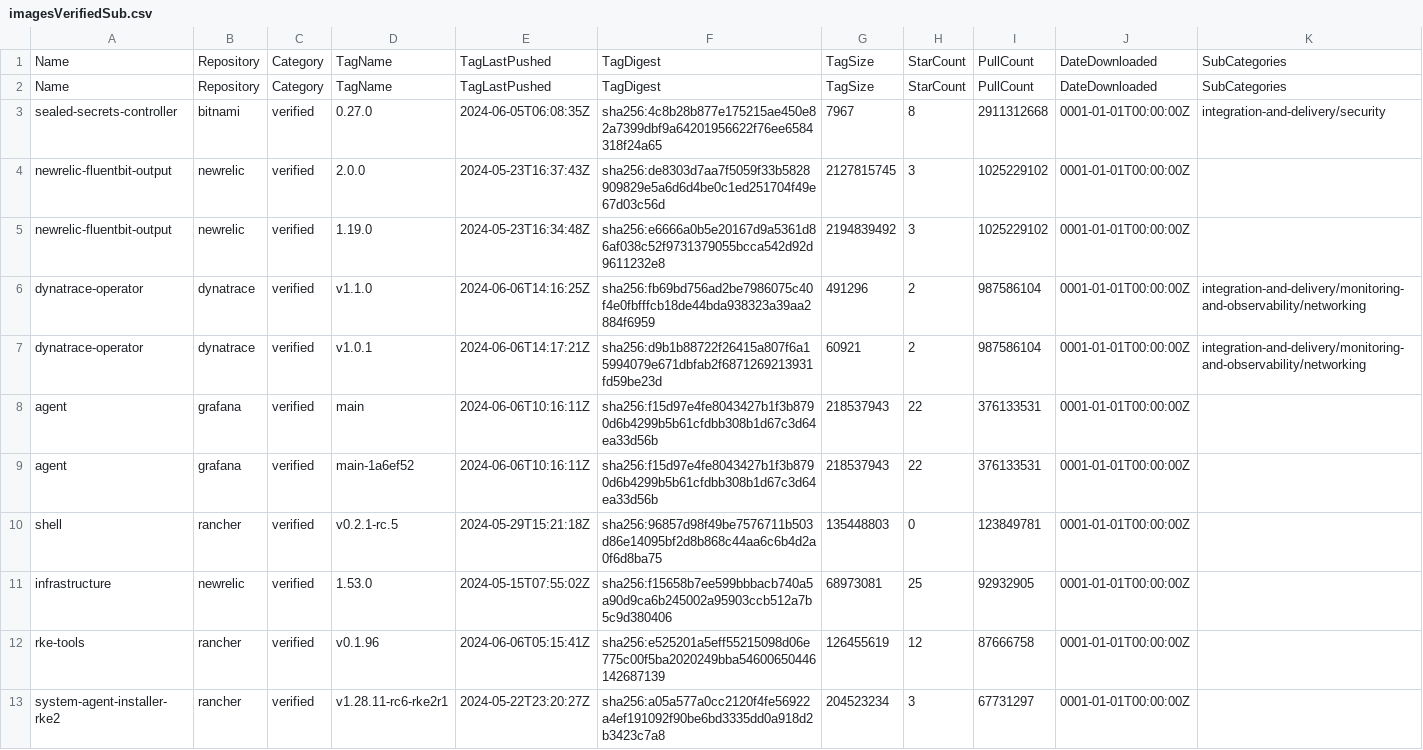
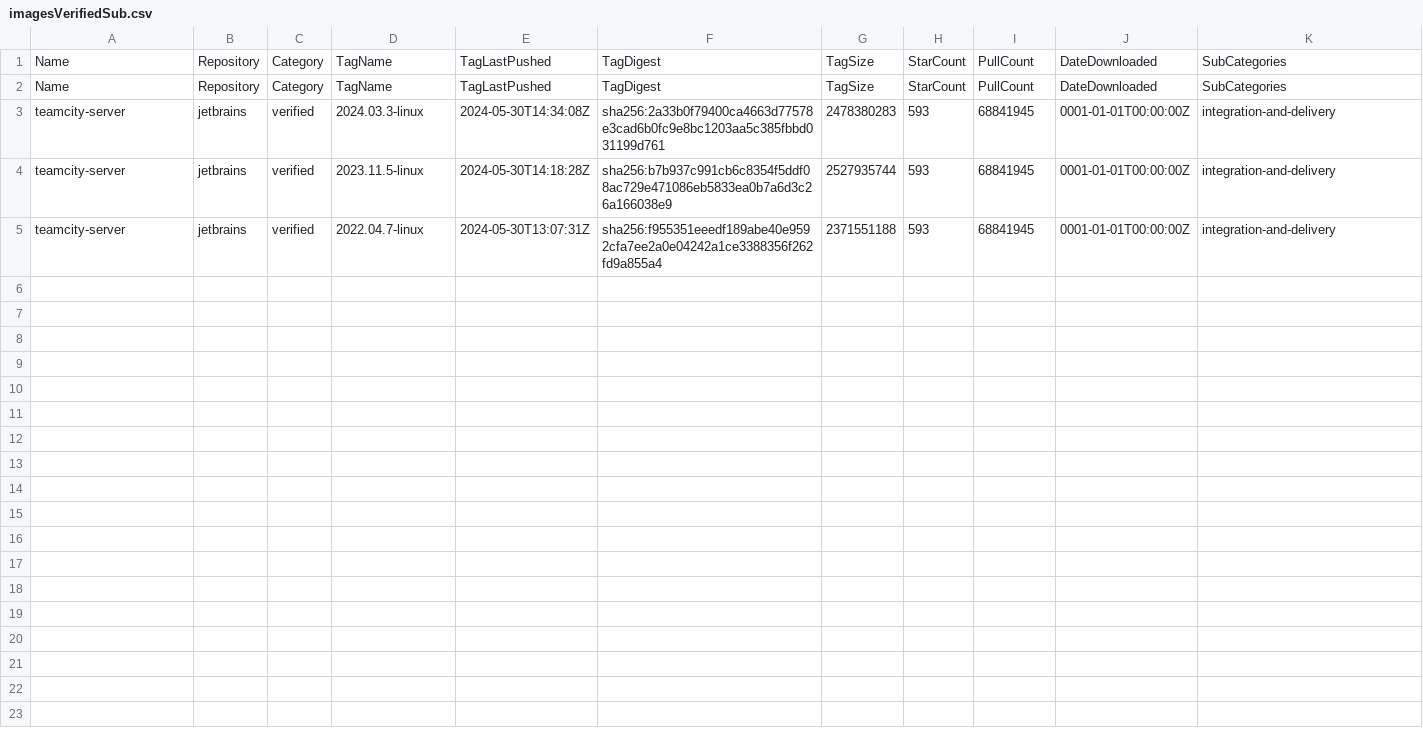
Before and after one commit to leyrem/thesis_crawler, a CSV file: imagesVerifiedSub.csv, drawn as a sheet; removed rows and columns are numbered as before the commit, all else as after; the diff names each change by its address in the sheet, - before the commit and + after, or states it on an @@ line.

Commit message:
verified sub

```diff
--- a/imagesVerifiedSub.csv
+++ b/imagesVerifiedSub.csv
-row 3: sealed-secrets-controller | bitnami | verified | 0.27.0 | 2024-06-05T06:08:35Z | sha256:4c8b28b877e175215ae450e82a7399dbf9a64201956622f76ee6584318f24a65 | 7967 | 8 | 2911312668 | 0001-01-01T00:00:00Z | integration-and-delivery/security
-row 4: newrelic-fluentbit-output | newrelic | verified | 2.0.0 | 2024-05-23T16:37:43Z | sha256:de8303d7aa7f5059f33b5828909829e5a6d6d4be0c1ed251704f49e67d03c56d | 2127815745 | 3 | 1025229102 | 0001-01-01T00:00:00Z
-row 5: newrelic-fluentbit-output | newrelic | verified | 1.19.0 | 2024-05-23T16:34:48Z | sha256:e6666a0b5e20167d9a5361d86af038c52f9731379055bcca542d92d9611232e8 | 2194839492 | 3 | 1025229102 | 0001-01-01T00:00:00Z
-row 6: dynatrace-operator | dynatrace | verified | v1.1.0 | 2024-06-06T14:16:25Z | sha256:fb69bd756ad2be7986075c40f4e0fbfffcb18de44bda938323a39aa2884f6959 | 491296 | 2 | 987586104 | 0001-01-01T00:00:00Z | integration-and-delivery/monitoring-and-observability/networking
-row 7: dynatrace-operator | dynatrace | verified | v1.0.1 | 2024-06-06T14:17:21Z | sha256:d9b1b88722f26415a807f6a15994079e671dbfab2f6871269213931fd59be23d | 60921 | 2 | 987586104 | 0001-01-01T00:00:00Z | integration-and-delivery/monitoring-and-observability/networking
-row 8: agent | grafana | verified | main | 2024-06-06T10:16:11Z | sha256:f15d97e4fe8043427b1f3b8790d6b4299b5b61cfdbb308b1d67c3d64ea33d56b | 218537943 | 22 | 376133531 | 0001-01-01T00:00:00Z
-row 9: agent | grafana | verified | main-1a6ef52 | 2024-06-06T10:16:11Z | sha256:f15d97e4fe8043427b1f3b8790d6b4299b5b61cfdbb308b1d67c3d64ea33d56b | 218537943 | 22 | 376133531 | 0001-01-01T00:00:00Z
-row 10: shell | rancher | verified | v0.2.1-rc.5 | 2024-05-29T15:21:18Z | sha256:96857d98f49be7576711b503d86e14095bf2d8b868c44aa6c6b4d2a0f6d8ba75 | 135448803 | 0 | 123849781 | 0001-01-01T00:00:00Z
-row 11: infrastructure | newrelic | verified | 1.53.0 | 2024-05-15T07:55:02Z | sha256:f15658b7ee599bbbacb740a5a90d9ca6b245002a95903ccb512a7b5c9d380406 | 68973081 | 25 | 92932905 | 0001-01-01T00:00:00Z
-row 12: rke-tools | rancher | verified | v0.1.96 | 2024-06-06T05:15:41Z | sha256:e525201a5eff55215098d06e775c00f5ba2020249bba54600650446142687139 | 126455619 | 12 | 87666758 | 0001-01-01T00:00:00Z
-row 13: system-agent-installer-rke2 | rancher | verified | v1.28.11-rc6-rke2r1 | 2024-05-22T23:20:27Z | sha256:a05a577a0cc2120f4fe56922a4ef191092f90be6bd3335dd0a918d2b3423c7a8 | 204523234 | 3 | 67731297 | 0001-01-01T00:00:00Z
+row 3: teamcity-server | jetbrains | verified | 2024.03.3-linux | 2024-05-30T14:34:08Z | sha256:2a33b0f79400ca4663d77578e3cad6b0fc9e8bc1203aa5c385fbbd031199d761 | 2478380283 | 593 | 68841945 | 0001-01-01T00:00:00Z | integration-and-delivery
+row 4: teamcity-server | jetbrains | verified | 2023.11.5-linux | 2024-05-30T14:18:28Z | sha256:b7b937c991cb6c8354f5ddf08ac729e471086eb5833ea0b7a6d3c26a166038e9 | 2527935744 | 593 | 68841945 | 0001-01-01T00:00:00Z | integration-and-delivery
+row 5: teamcity-server | jetbrains | verified | 2022.04.7-linux | 2024-05-30T13:07:31Z | sha256:f955351eeedf189abe40e9592cfa7ee2a0e04242a1ce3388356f262fd9a855a4 | 2371551188 | 593 | 68841945 | 0001-01-01T00:00:00Z | integration-and-delivery
```
Also changed, not shown: imagesVerified.csv.
